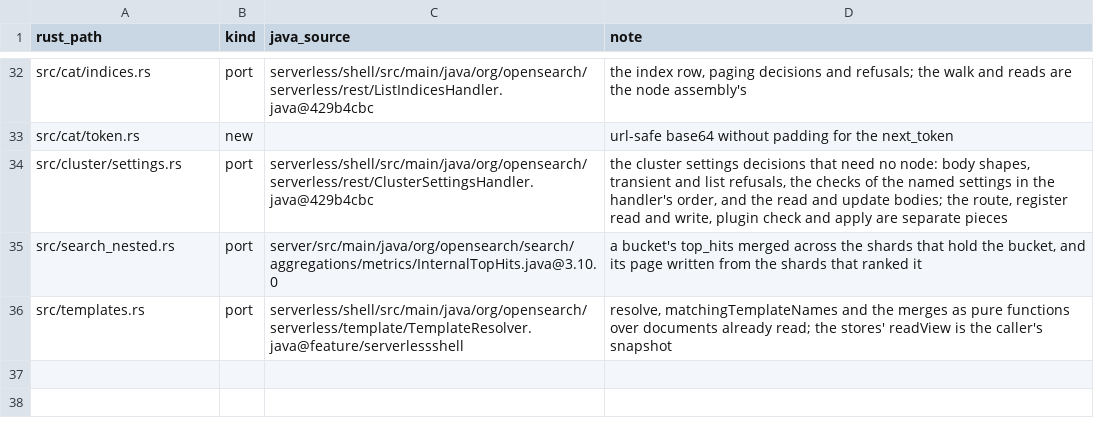
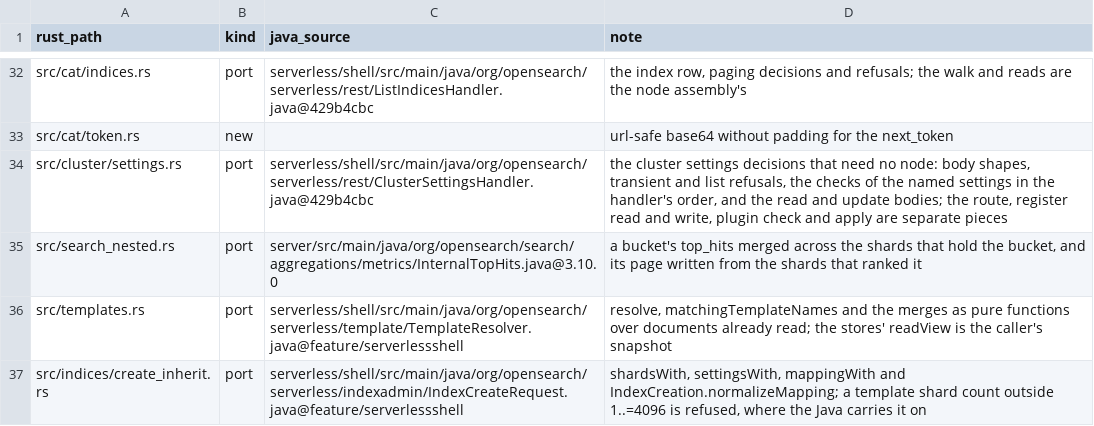
Before and after one commit to huyz0/opensearch-serverless, a TSV file: crates/coordinator/port-map.tsv, drawn as a sheet; only a part is shown, gaps mark what is left out.

Commit message:
feat(coordinator): layer a template under a create request (#363)
Spec: docs/specs/create-inherit/SPEC.md

```diff
--- a/crates/coordinator/port-map.tsv
+++ b/crates/coordinator/port-map.tsv
@@ -36 +36,2 @@ src/search_nested.rs	port	server/src/main/java/org/opensearch/search/aggregation
 src/templates.rs	port	serverless/shell/src/main/java/org/opensearch/serverless/template/TemplateResolver.java@feature/serverlessshell	resolve, matchingTemplateNames and the merges as pure functions over documents already read; the stores' readView is the caller's snapshot
+src/indices/create_inherit.rs	port	serverless/shell/src/main/java/org/opensearch/serverless/indexadmin/IndexCreateRequest.java@feature/serverlessshell	shardsWith, settingsWith, mappingWith and IndexCreation.normalizeMapping; a template shard count outside 1..=4096 is refused, where the Java carries it on
```
Also changed, not shown: 6 other files.
